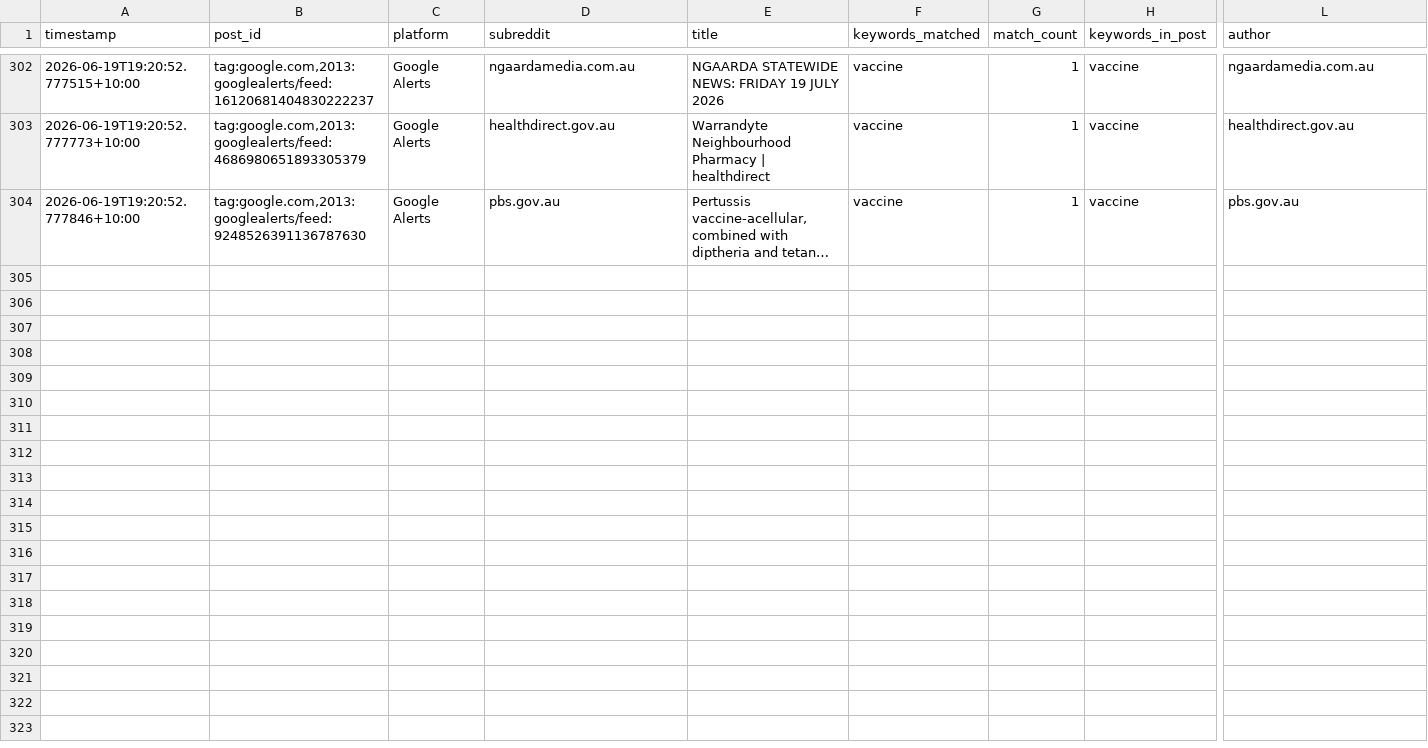
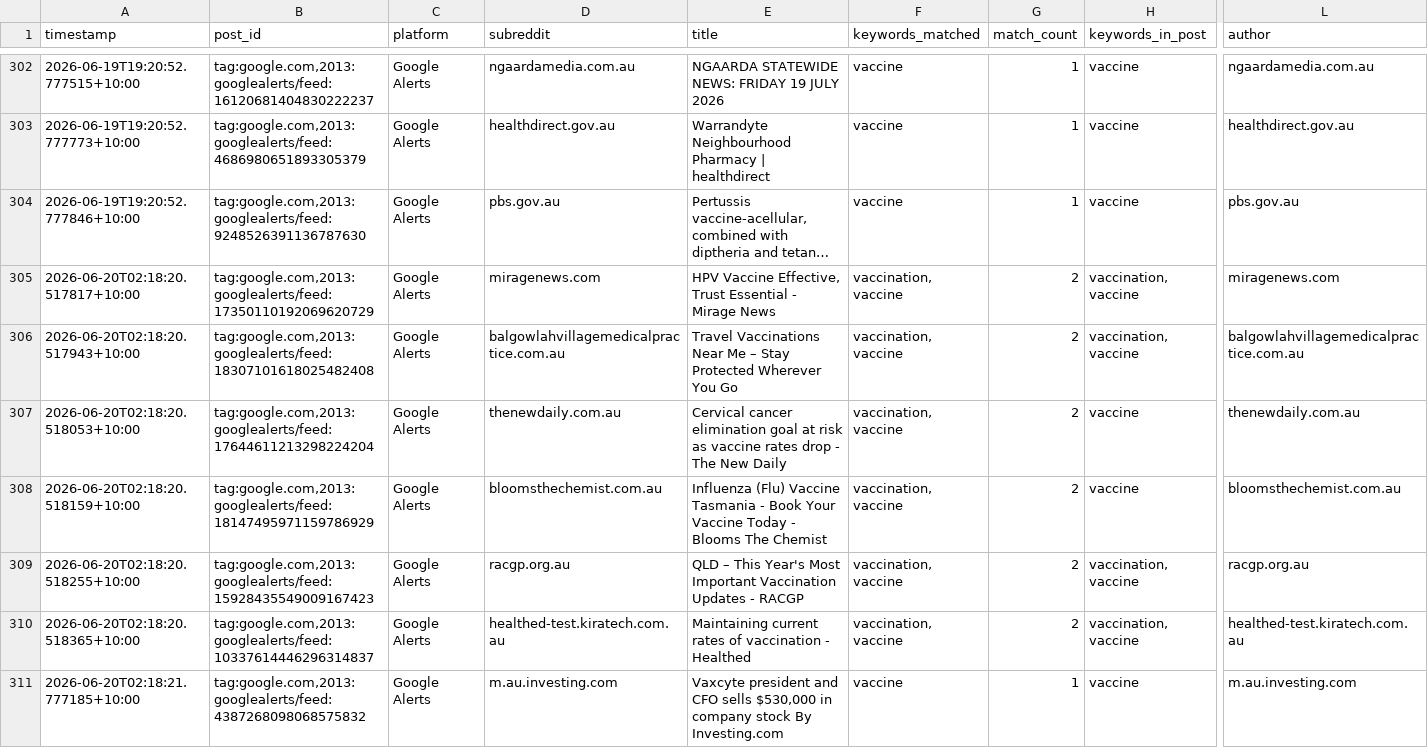
Before and after one commit to EP04/disinformation-tracker, a CSV file: google_alerts_results_all.csv, drawn as a sheet; only a part is shown, gaps mark what is left out; long unchanged cells end in …; rows hold the shown columns only; the diff names each change by its address in the sheet, - before the commit and + after, or states it on an @@ line.

```diff
--- a/google_alerts_results_all.csv
+++ b/google_alerts_results_all.csv
+row 305: 2026-06-20T02:18:20.517817+10:00 | tag:google.com,2013:googlealerts/feed:17350110192069620729 | Google Alerts | miragenews.com | HPV Vaccine Effective, Trust Essential - Mirage News | vaccination, vaccine | 2 | vaccination, vaccine | miragenews.com
+row 306: 2026-06-20T02:18:20.517943+10:00 | tag:google.com,2013:googlealerts/feed:18307101618025482408 | Google Alerts | balgowlahvillagemedicalpractice.com.au | Travel Vaccinations Near Me – Stay Protected Wherever You Go | vaccination, vaccine | 2 | vaccination, vaccine | balgowlahvillagemedicalpractice.com.au
+row 307: 2026-06-20T02:18:20.518053+10:00 | tag:google.com,2013:googlealerts/feed:17644611213298224204 | Google Alerts | thenewdaily.com.au | Cervical cancer elimination goal at risk as vaccine rates drop - The New Daily | vaccination, vaccine | 2 | vaccine | thenewdaily.com.au
+row 308: 2026-06-20T02:18:20.518159+10:00 | tag:google.com,2013:googlealerts/feed:18147495971159786929 | Google Alerts | bloomsthechemist.com.au | Influenza (Flu) Vaccine Tasmania - Book Your Vaccine Today - Blooms The Chemist | vaccination, vaccine | 2 | vaccine | bloomsthechemist.com.au
+row 309: 2026-06-20T02:18:20.518255+10:00 | tag:google.com,2013:googlealerts/feed:15928435549009167423 | Google Alerts | racgp.org.au | QLD – This Year's Most Important Vaccination Updates - RACGP | vaccination, vaccine | 2 | vaccination, vaccine | racgp.org.au
+row 310: 2026-06-20T02:18:20.518365+10:00 | tag:google.com,2013:googlealerts/feed:10337614446296314837 | Google Alerts | healthed-test.kiratech.com.au | Maintaining current rates of vaccination - Healthed | vaccination, vaccine | 2 | vaccination, vaccine | healthed-test.kiratech.com.au
+row 311: 2026-06-20T02:18:21.777185+10:00 | tag:google.com,2013:googlealerts/feed:4387268098068575832 | Google Alerts | m.au.investing.com | Vaxcyte president and CFO sells $530,000 in company stock By Investing.com | vaccine | 1 | vaccine | m.au.investing.com
```
Also changed, not shown: 1 other file.
